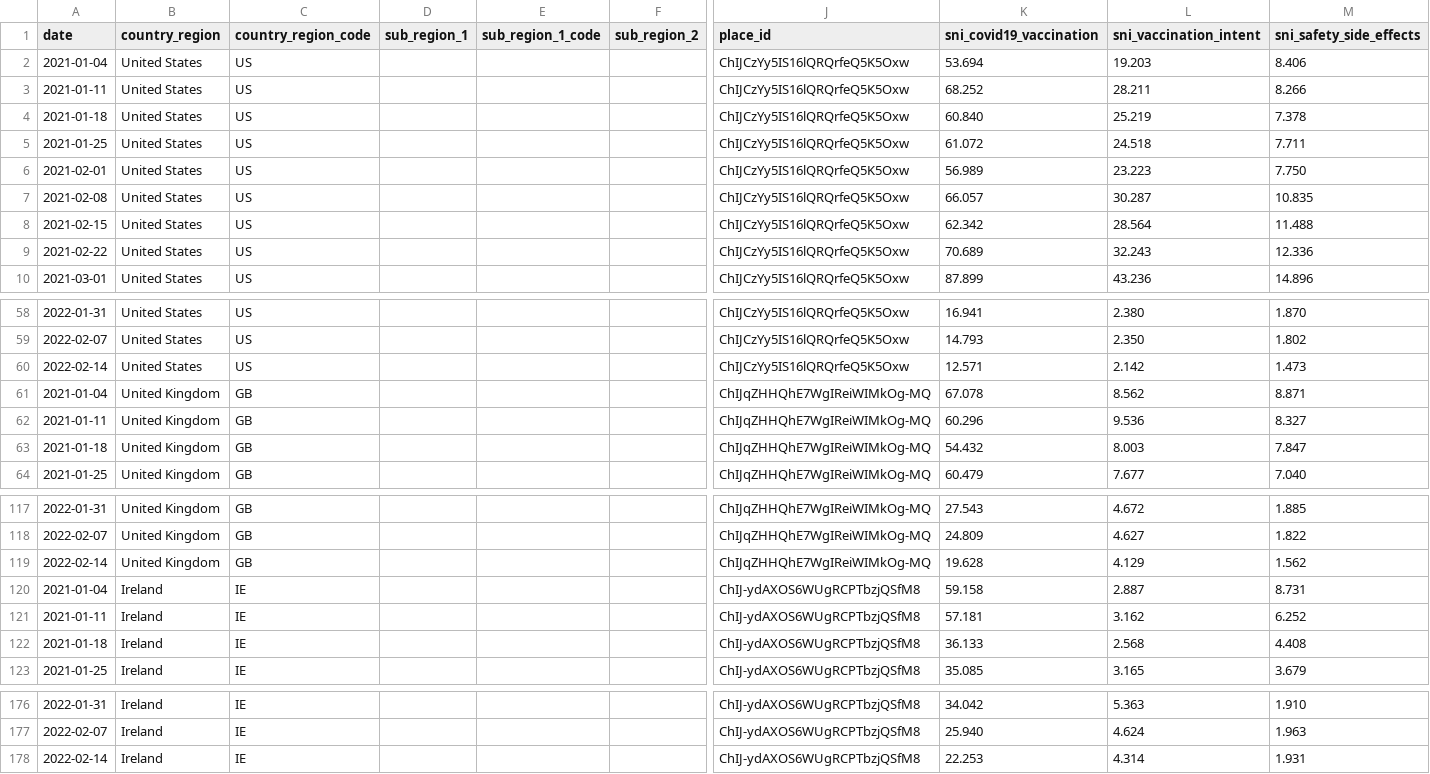
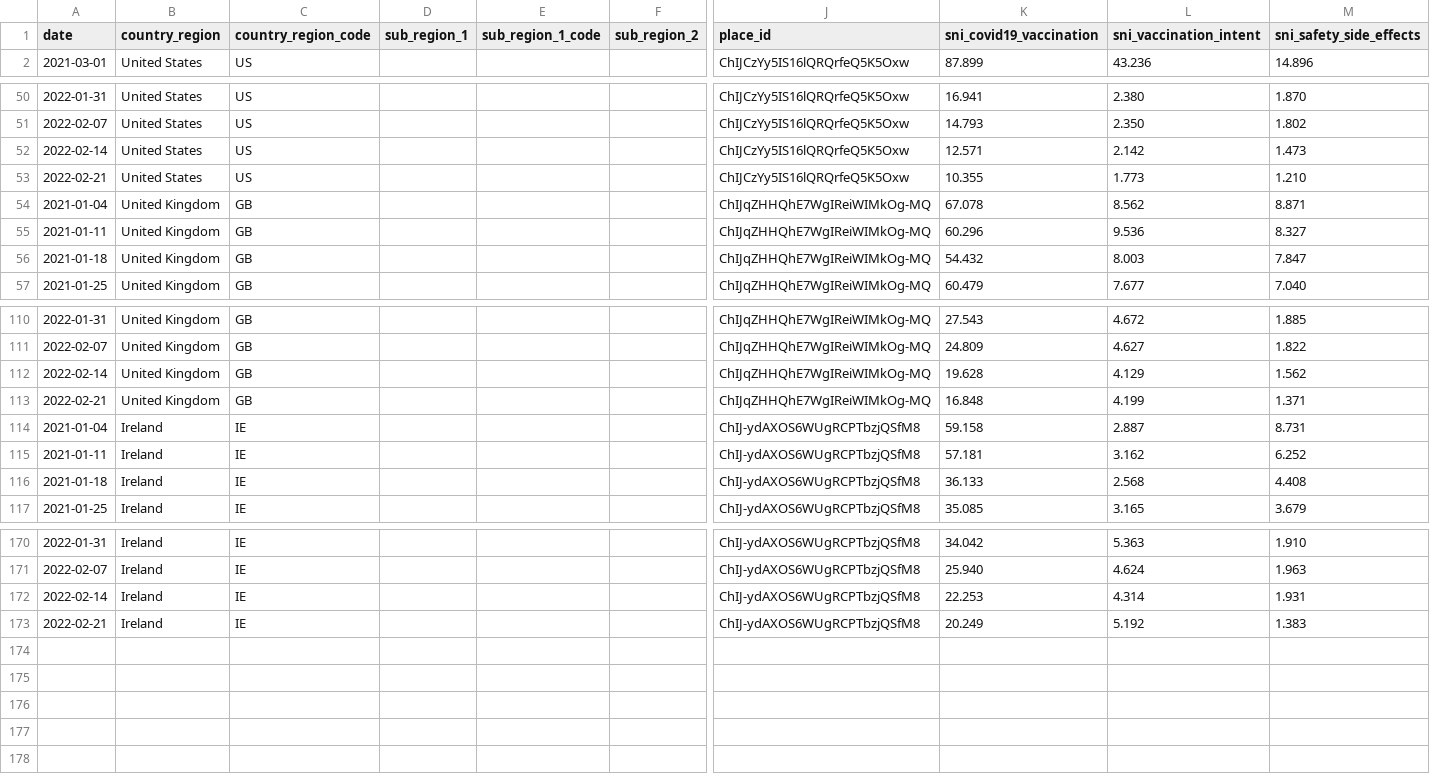
Before and after one commit to google-research/vaccination-search-insights, a CSV file: data/Global_l0_vaccination_search_insights.csv, drawn as a sheet; only a part is shown, gaps mark what is left out; removed rows and columns are numbered as before the commit, all else as after; rows hold the shown columns only; the diff names each change by its address in the sheet, - before the commit and + after, or states it on an @@ line.

```diff
--- a/data/Global_l0_vaccination_search_insights.csv
+++ b/data/Global_l0_vaccination_search_insights.csv
-row 2: 2021-01-04 | United States | US |  |  |  | ChIJCzYy5IS16lQRQrfeQ5K5Oxw | 53.694 | 19.203 | 8.406
-row 3: 2021-01-11 | United States | US |  |  |  | ChIJCzYy5IS16lQRQrfeQ5K5Oxw | 68.252 | 28.211 | 8.266
-row 4: 2021-01-18 | United States | US |  |  |  | ChIJCzYy5IS16lQRQrfeQ5K5Oxw | 60.840 | 25.219 | 7.378
-row 5: 2021-01-25 | United States | US |  |  |  | ChIJCzYy5IS16lQRQrfeQ5K5Oxw | 61.072 | 24.518 | 7.711
-row 6: 2021-02-01 | United States | US |  |  |  | ChIJCzYy5IS16lQRQrfeQ5K5Oxw | 56.989 | 23.223 | 7.750
-row 7: 2021-02-08 | United States | US |  |  |  | ChIJCzYy5IS16lQRQrfeQ5K5Oxw | 66.057 | 30.287 | 10.835
-row 8: 2021-02-15 | United States | US |  |  |  | ChIJCzYy5IS16lQRQrfeQ5K5Oxw | 62.342 | 28.564 | 11.488
-row 9: 2021-02-22 | United States | US |  |  |  | ChIJCzYy5IS16lQRQrfeQ5K5Oxw | 70.689 | 32.243 | 12.336
+row 53: 2022-02-21 | United States | US |  |  |  | ChIJCzYy5IS16lQRQrfeQ5K5Oxw | 10.355 | 1.773 | 1.210
+row 113: 2022-02-21 | United Kingdom | GB |  |  |  | ChIJqZHHQhE7WgIReiWIMkOg-MQ | 16.848 | 4.199 | 1.371
+row 173: 2022-02-21 | Ireland | IE |  |  |  | ChIJ-ydAXOS6WUgRCPTbzjQSfM8 | 20.249 | 5.192 | 1.383
```
Also changed, not shown: data/IE_vaccination_search_insights.csv, 2 other files.
